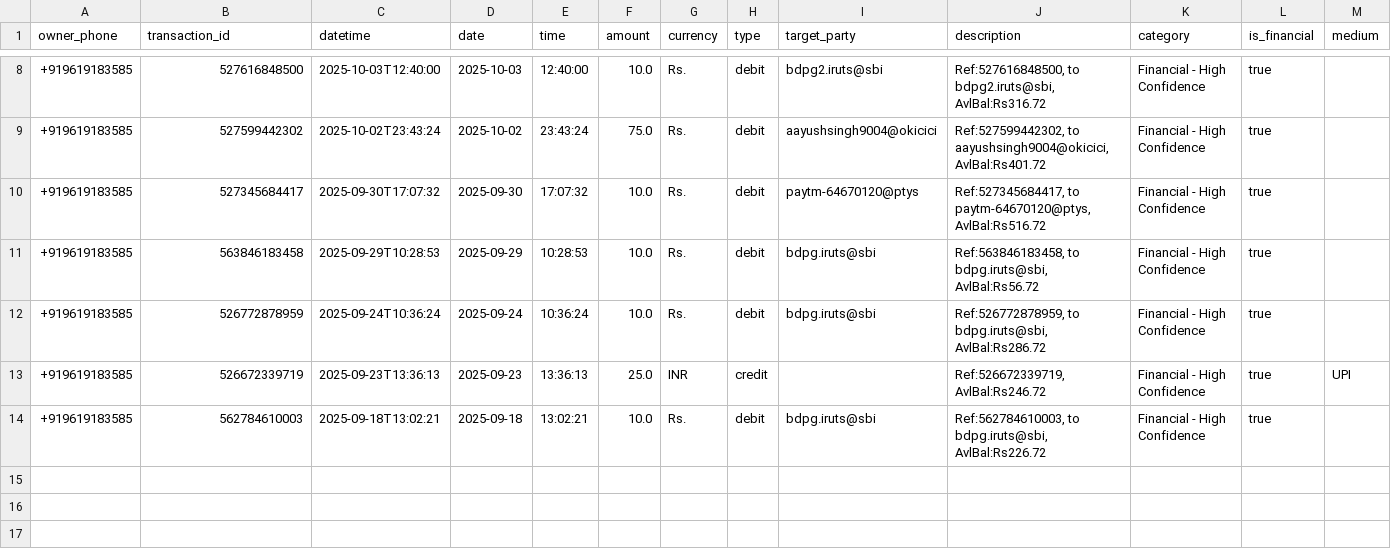
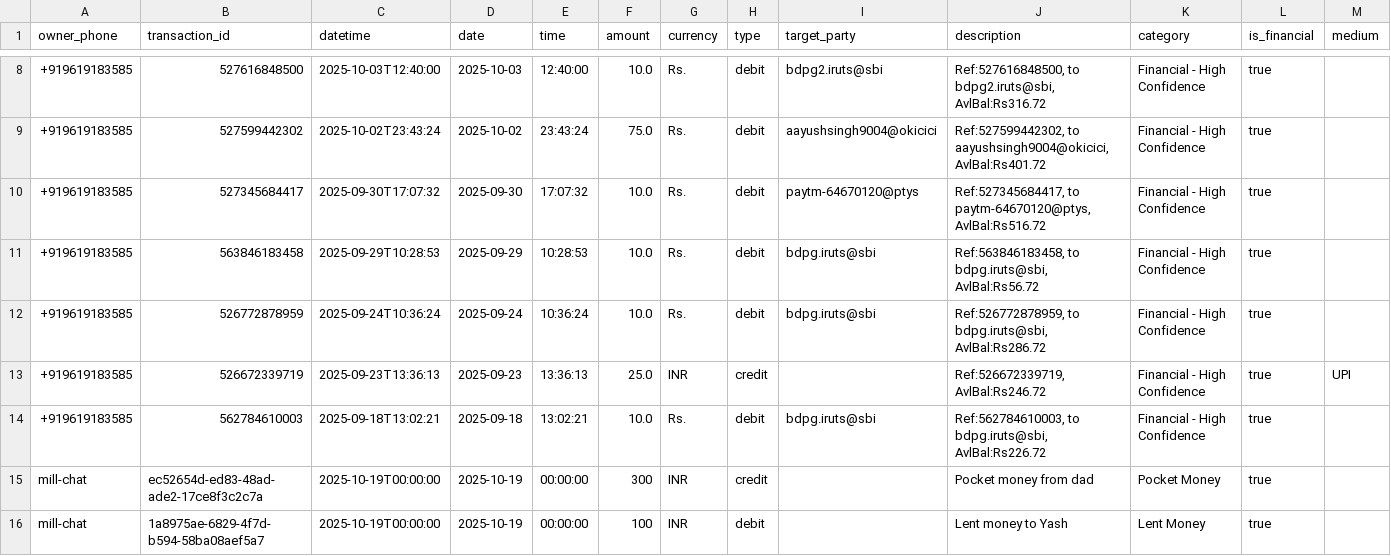
Before and after one commit to Captain-Vikram/Convo_Check, a CSV file: data/transactions.csv, drawn as a sheet; only a part is shown, gaps mark what is left out.

Commit message:
Implement natural language query system for Mill agent - Added LLM-powered conversational responses with personality prompt - Fixed escalationContext to pass transaction data through layers - Created chat-friendly test interface (test-mill-chat.js) - Mill now responds naturally instead of technical format

```diff
--- a/data/transactions.csv
+++ b/data/transactions.csv
@@ -14 +14,3 @@ owner_phone,transaction_id,datetime,date,time,amount,currency,type,target_party,
 "+919619183585","562784610003","2025-09-18T13:02:21","2025-09-18","13:02:21","10.0","Rs.","debit","bdpg.iruts@sbi","Ref:562784610003, to bdpg.iruts@sbi, AvlBal:Rs226.72","Financial - High Confidence","true",""
+"mill-chat","ec52654d-ed83-48ad-ade2-17ce8f3c2c7a","2025-10-19T00:00:00","2025-10-19","00:00:00","300","INR","credit","","Pocket money from dad","Pocket Money","true",""
+"mill-chat","1a8975ae-6829-4f7d-b594-58ba08aef5a7","2025-10-19T00:00:00","2025-10-19","00:00:00","100","INR","debit","","Lent money to Yash","Lent Money","true",""
```
Also changed, not shown: 22 other files.
